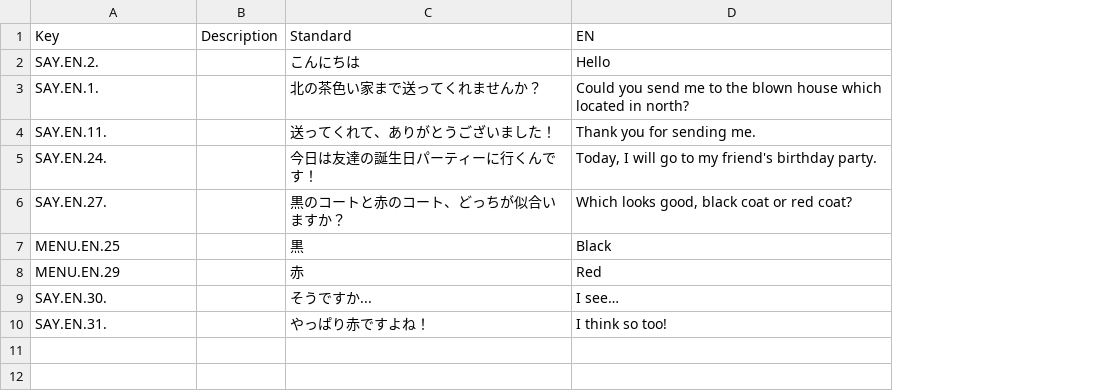
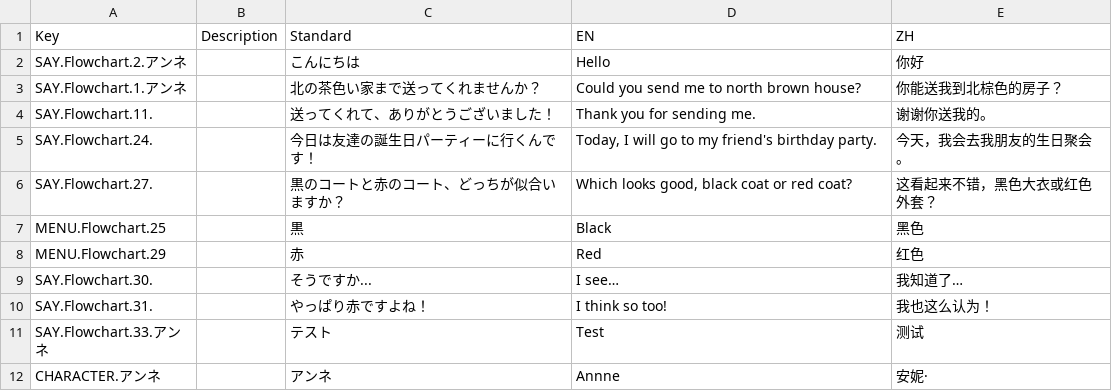
Before and after one commit to KoukiShimoya/TaxiNovelGame, a CSV file: TaxiNovelUnity/Assets/Localization/localization.csv, drawn as a sheet; the diff names each change by its address in the sheet, - before the commit and + after, or states it on an @@ line.

```diff
--- a/TaxiNovelUnity/Assets/Localization/localization.csv
+++ b/TaxiNovelUnity/Assets/Localization/localization.csv
+column E (ZH), rows 2-10: 你好 | 你能送我到北棕色的房子？ | 谢谢你送我的。 | 今天，我会去我朋友的生日聚会。 | 这看起来不错，黑色大衣或红色外套？ | 黑色 | 红色 | 我知道了… | 我也这么认为！
-A2 (Key): SAY.EN.2.
+A2 (Key): SAY.Flowchart.2.アンネ
-A3 (Key): SAY.EN.1.
+A3 (Key): SAY.Flowchart.1.アンネ
-D3 (EN): …me to the blown house which located in north?
+D3 (EN): …me to north brown house?
-A4 (Key): SAY.EN.11.
+A4 (Key): SAY.Flowchart.11.
-A5 (Key): SAY.EN.24.
+A5 (Key): SAY.Flowchart.24.
-A6 (Key): SAY.EN.27.
+A6 (Key): SAY.Flowchart.27.
-A7 (Key): MENU.EN.25
+A7 (Key): MENU.Flowchart.25
-A8 (Key): MENU.EN.29
+A8 (Key): MENU.Flowchart.29
-A9 (Key): SAY.EN.30.
+A9 (Key): SAY.Flowchart.30.
-A10 (Key): SAY.EN.31.
+A10 (Key): SAY.Flowchart.31.
+row 11: SAY.Flowchart.33.アンネ |  | テスト | Test | 测试
+row 12: CHARACTER.アンネ |  | アンネ | Annne | 安妮·
```
Also changed, not shown: 9 other files.
